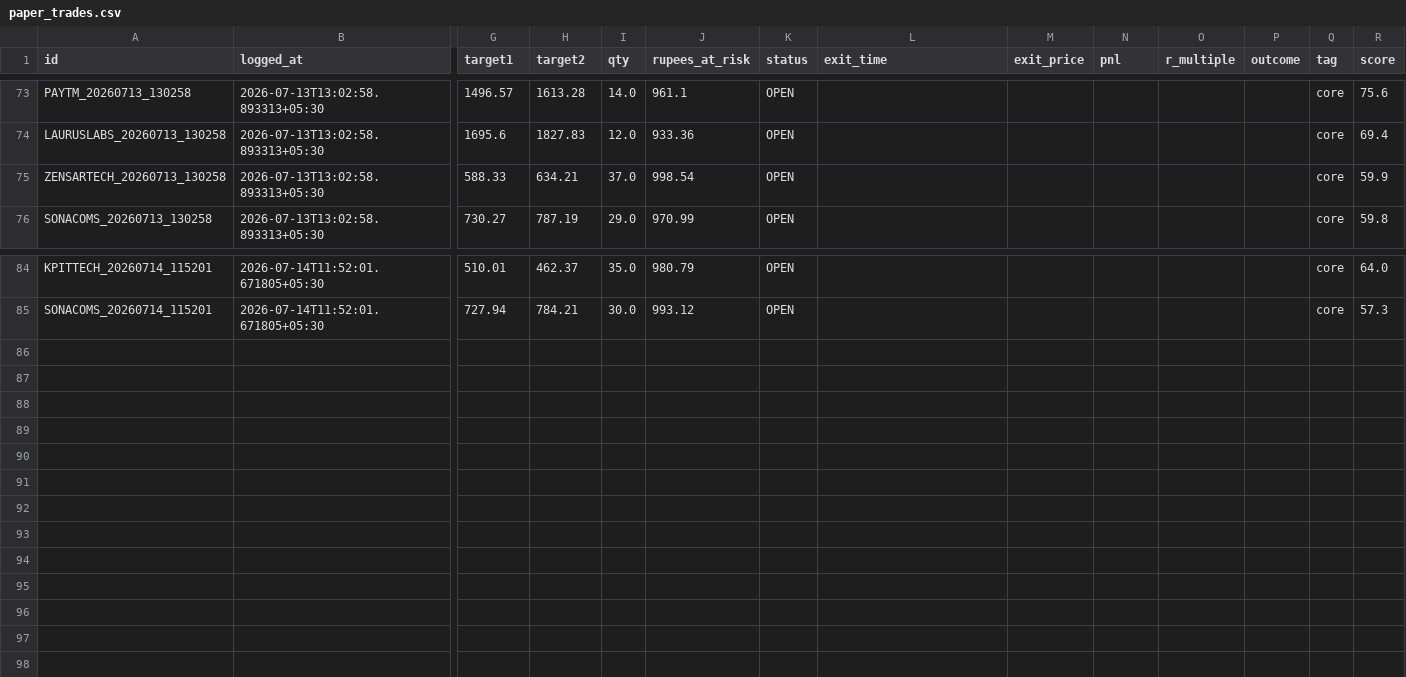
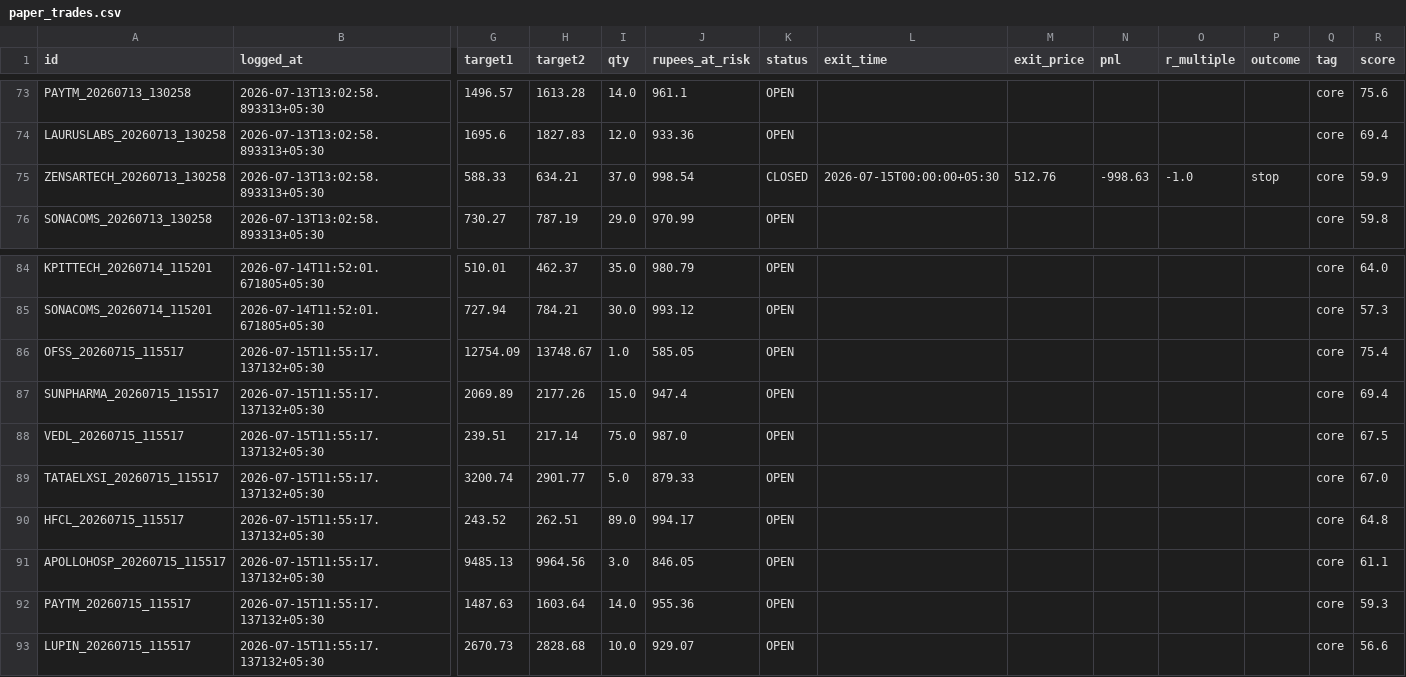
Before and after one commit to Arnav2412/trading-bot, a CSV file: reports/paper_trades.csv, drawn as a sheet; only a part is shown, gaps mark what is left out; rows hold the shown columns only; the diff names each change by its address in the sheet, - before the commit and + after, or states it on an @@ line.

```diff
--- a/reports/paper_trades.csv
+++ b/reports/paper_trades.csv
-K75 (status): OPEN
+K75 (status): CLOSED
-L75 (exit_time): (empty)
+L75 (exit_time): 2026-07-15T00:00:00+05:30
-M75 (exit_price): (empty)
+M75 (exit_price): 512.76
-N75 (pnl): (empty)
+N75 (pnl): -998.63
-O75 (r_multiple): (empty)
+O75 (r_multiple): -1.0
-P75 (outcome): (empty)
+P75 (outcome): stop
+row 86: OFSS_20260715_115517 | 2026-07-15T11:55:17.137132+05:30 | 12754.09 | 13748.67 | 1.0 | 585.05 | OPEN |  |  |  |  |  | core | 75.4
+row 87: SUNPHARMA_20260715_115517 | 2026-07-15T11:55:17.137132+05:30 | 2069.89 | 2177.26 | 15.0 | 947.4 | OPEN |  |  |  |  |  | core | 69.4
+row 88: VEDL_20260715_115517 | 2026-07-15T11:55:17.137132+05:30 | 239.51 | 217.14 | 75.0 | 987.0 | OPEN |  |  |  |  |  | core | 67.5
+row 89: TATAELXSI_20260715_115517 | 2026-07-15T11:55:17.137132+05:30 | 3200.74 | 2901.77 | 5.0 | 879.33 | OPEN |  |  |  |  |  | core | 67.0
+row 90: HFCL_20260715_115517 | 2026-07-15T11:55:17.137132+05:30 | 243.52 | 262.51 | 89.0 | 994.17 | OPEN |  |  |  |  |  | core | 64.8
+row 91: APOLLOHOSP_20260715_115517 | 2026-07-15T11:55:17.137132+05:30 | 9485.13 | 9964.56 | 3.0 | 846.05 | OPEN |  |  |  |  |  | core | 61.1
+row 92: PAYTM_20260715_115517 | 2026-07-15T11:55:17.137132+05:30 | 1487.63 | 1603.64 | 14.0 | 955.36 | OPEN |  |  |  |  |  | core | 59.3
+row 93: LUPIN_20260715_115517 | 2026-07-15T11:55:17.137132+05:30 | 2670.73 | 2828.68 | 10.0 | 929.07 | OPEN |  |  |  |  |  | core | 56.6
```
Also changed, not shown: 4 other files.
